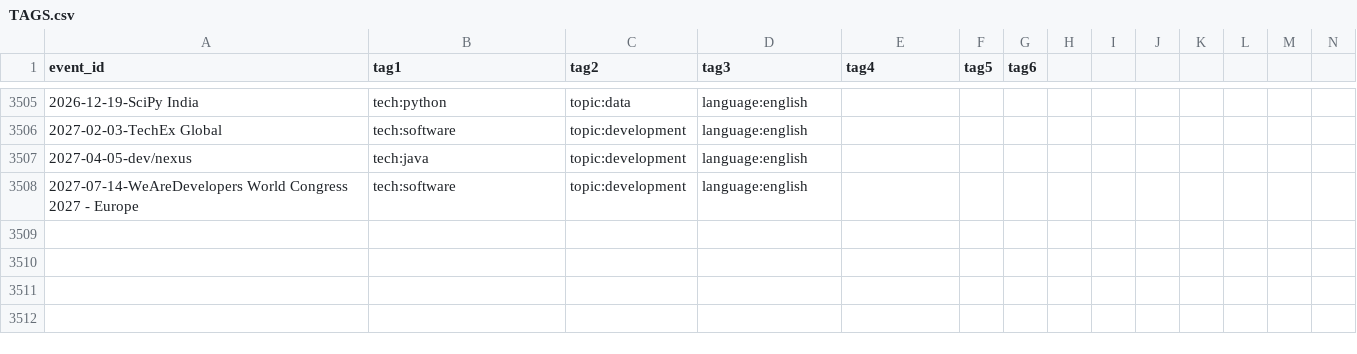
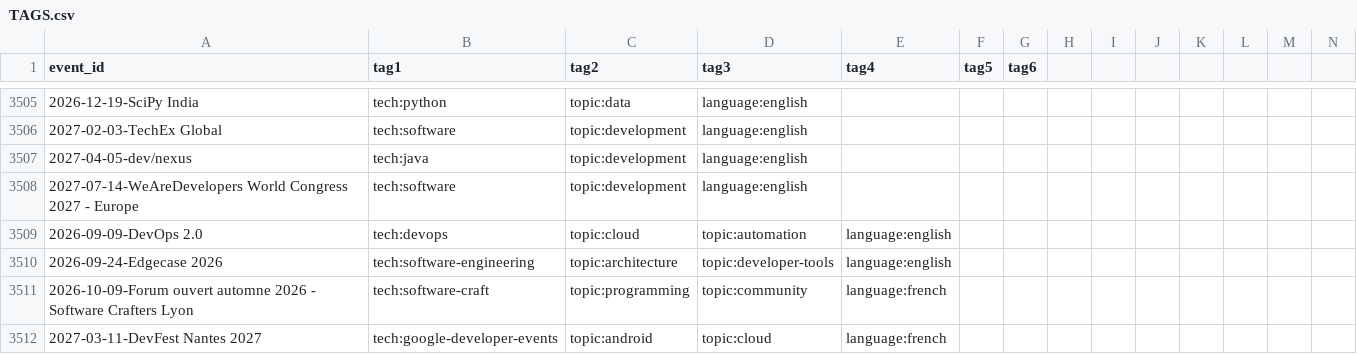
Before and after one commit to scraly/developers-conferences-agenda, a CSV file: TAGS.csv, drawn as a sheet; only a part is shown, gaps mark what is left out; rows hold the shown columns only; the diff names each change by its address in the sheet, - before the commit and + after, or states it on an @@ line.

```diff
--- a/TAGS.csv
+++ b/TAGS.csv
+row 3509: 2026-09-09-DevOps 2.0 | tech:devops | topic:cloud | topic:automation | language:english
+row 3510: 2026-09-24-Edgecase 2026 | tech:software-engineering | topic:architecture | topic:developer-tools | language:english
+row 3511: 2026-10-09-Forum ouvert automne 2026 - Software Crafters Lyon | tech:software-craft | topic:programming | topic:community | language:french
+row 3512: 2027-03-11-DevFest Nantes 2027 | tech:google-developer-events | topic:android | topic:cloud | language:french
```
